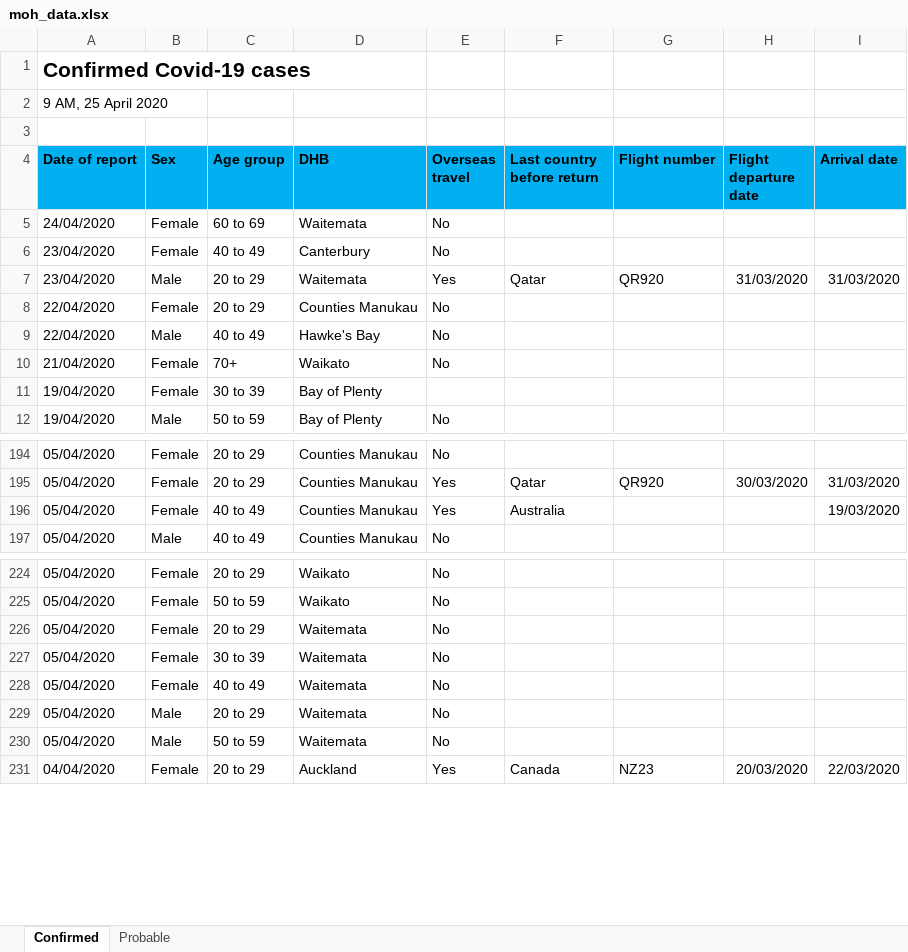
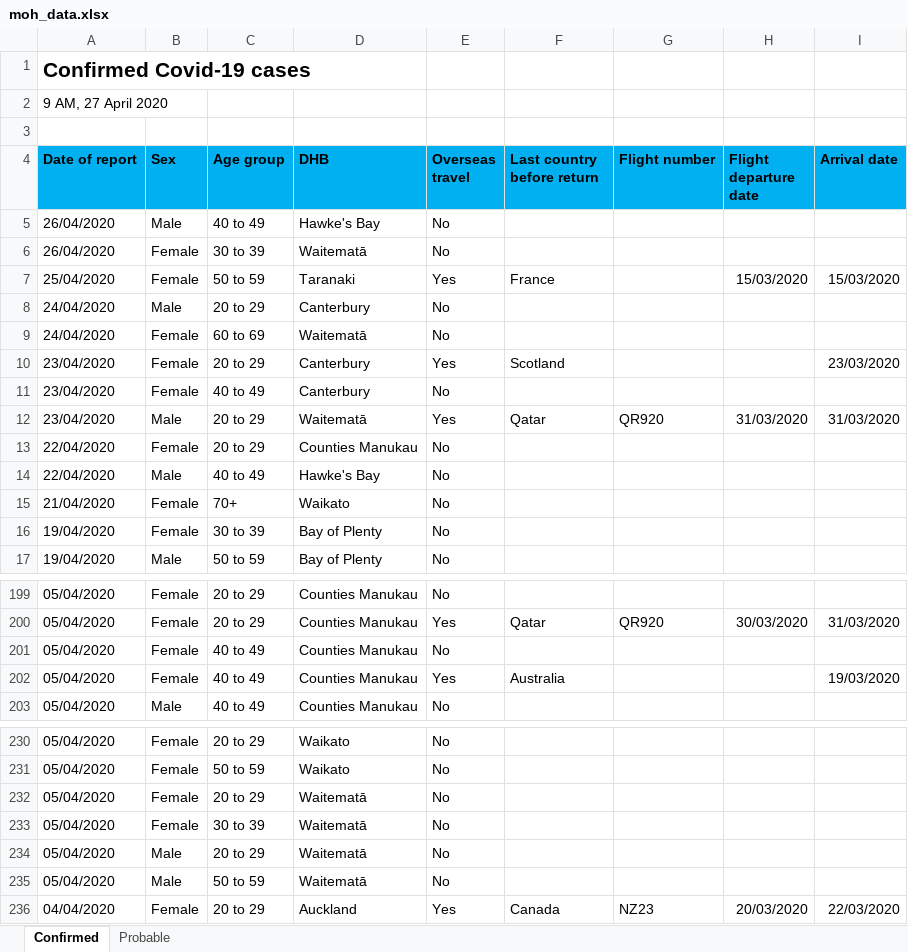
Before and after one commit to MattSkiff/covid19_nz_data, an Excel workbook: moh_data.xlsx, sheet Confirmed, drawn as a sheet; only a part is shown, gaps mark what is left out; values as stored, in another font and other column widths than the file's, no borders; removed rows and columns are numbered as before the commit, all else as after; the diff covers the shown part only; the diff names each change by its address in the sheet, - before the commit and + after, or states it on an @@ line.

Commit message:
data update 26/27 april

```diff
--- a/moh_data.xlsx (sheet Confirmed)
+++ b/moh_data.xlsx (sheet Confirmed)
-A2 (Date of report): 9 AM, 25 April 2020
+A2 (Date of report): 9 AM, 27 April 2020
+row 5: 26/04/2020 | Male | 40 to 49 | Hawke's Bay | No
+row 6: 26/04/2020 | Female | 30 to 39 | Waitematā | No
+row 7: 25/04/2020 | Female | 50 to 59 | Taranaki | Yes | France |  | 15/03/2020 | 15/03/2020
+row 8: 24/04/2020 | Male | 20 to 29 | Canterbury | No
-D9 (DHB): Waitemata
+D9 (DHB): Waitematā
+row 10: 23/04/2020 | Female | 20 to 29 | Canterbury | Yes | Scotland |  |  | 23/03/2020
-D12 (DHB): Waitemata
+D12 (DHB): Waitematā
-E16 (Overseas travel): (empty)
+E16 (Overseas travel): No
+row 201: 05/04/2020 | Female | 40 to 49 | Counties Manukau | No
-D232:D233 (DHB): Waitemata
+D232:D233 (DHB): Waitematā
-row 228: 05/04/2020 | Female | 40 to 49 | Waitemata | No
-D234:D235 (DHB): Waitemata
+D234:D235 (DHB): Waitematā
```
Also changed, not shown: 164 edited cells elsewhere in this sheet, sheet Probable, 3 other files.
